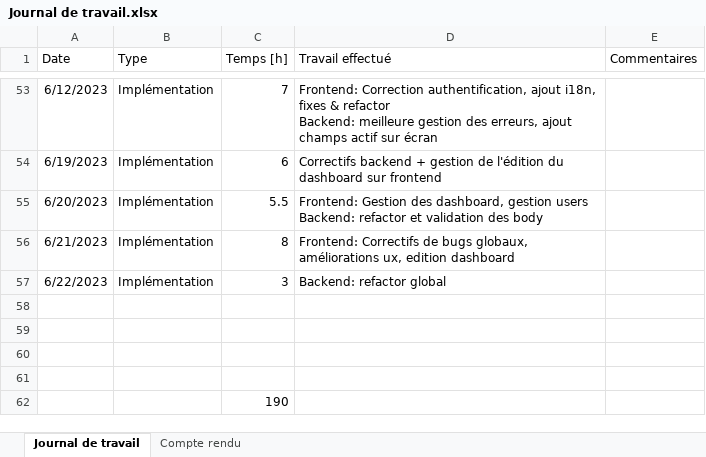
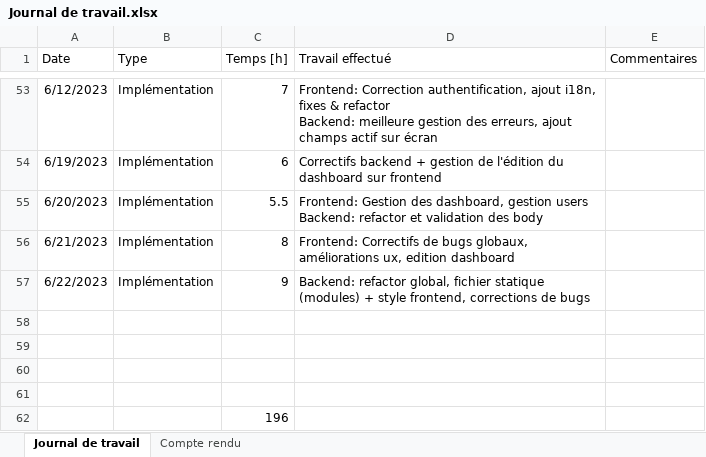
Before and after one commit to nicrausaz/tb-modularapp, an Excel workbook: docs/Journal de travail.xlsx, sheet Journal de travail, drawn as a sheet; only a part is shown, gaps mark what is left out; values as stored, in another font and other column widths than the file's, no borders; table styles not drawn; the diff names each change by its address in the sheet, - before the commit and + after, or states it on an @@ line.

Commit message:
fix: type errors on frontend

```diff
--- a/docs/Journal de travail.xlsx (sheet Journal de travail)
+++ b/docs/Journal de travail.xlsx (sheet Journal de travail)
-C57 (Temps [h]): 3
+C57 (Temps [h]): 9
-D57 (Travail effectué): Backend: refactor global
+D57 (Travail effectué): Backend: refactor global, fichier statique (modules) + style frontend, corrections de bugs
-C62 (Temps [h]): 190
+C62 (Temps [h]): 196
```
Also changed, not shown: 6 other files.
